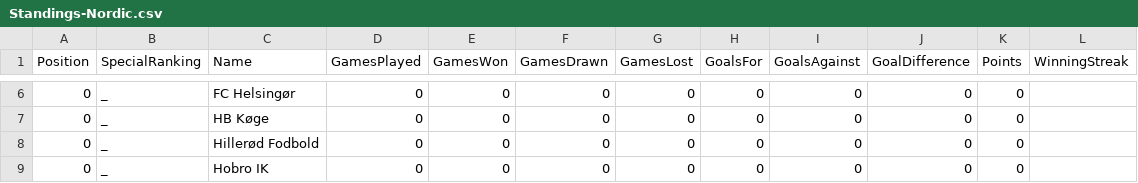
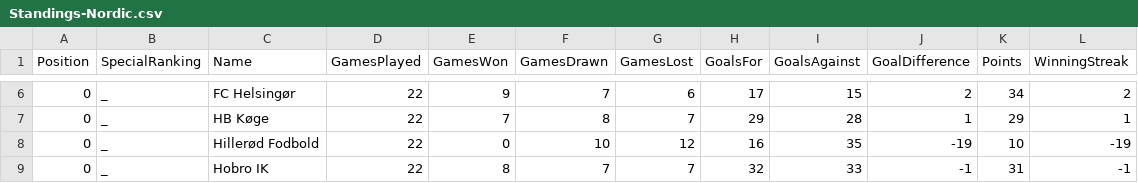
Before and after one commit to albe194e/CS_Mandatory_assignment_1, a CSV file: C#Mandatory1/Files/Standings-Nordic.csv, drawn as a sheet; only a part is shown, gaps mark what is left out; the diff covers the shown part only.

```diff
--- a/C#Mandatory1/Files/Standings-Nordic.csv
+++ b/C#Mandatory1/Files/Standings-Nordic.csv
@@ -6,4 +6,4 @@ Position,SpecialRanking,Name,GamesPlayed,GamesWon,GamesDrawn,GamesLost,GoalsFor,
-0,_,FC Helsingør,0,0,0,0,0,0,0,0,
-0,_,HB Køge,0,0,0,0,0,0,0,0,
-0,_,Hillerød Fodbold,0,0,0,0,0,0,0,0,
-0,_,Hobro IK,0,0,0,0,0,0,0,0,
+0,_,FC Helsingør,22,9,7,6,17,15,2,34,2
+0,_,HB Køge,22,7,8,7,29,28,1,29,1
+0,_,Hillerød Fodbold,22,0,10,12,16,35,-19,10,-19
+0,_,Hobro IK,22,8,7,7,32,33,-1,31,-1
```
Also changed, not shown: 72 edited cells elsewhere in this file, C#Mandatory1/Files/Standings-Super.csv, 13 other files.
